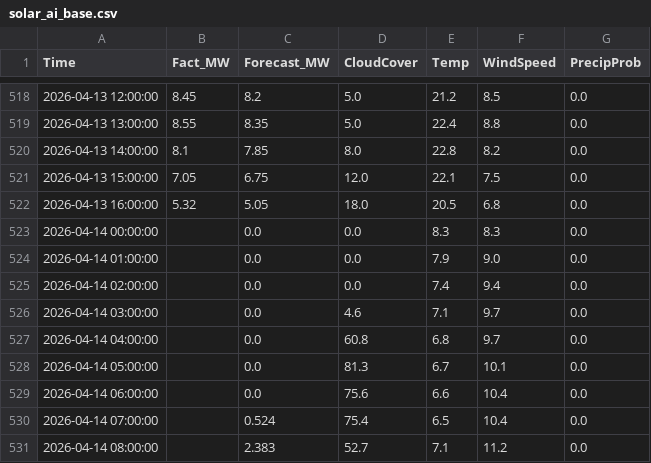
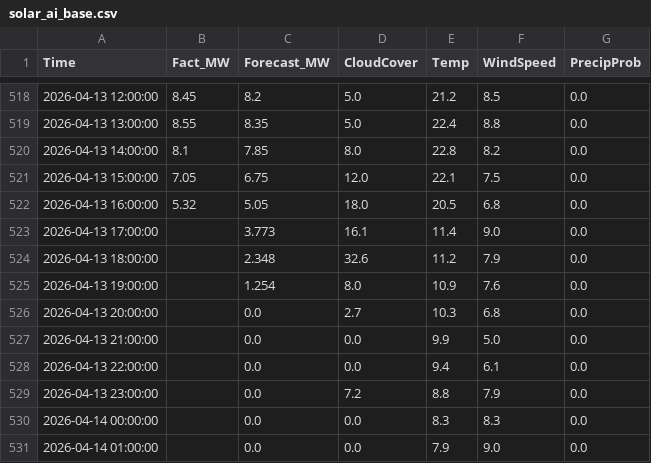
Before and after one commit to SergejKolesnik/Solar-Monitoring-System, a CSV file: solar_ai_base.csv, drawn as a sheet; only a part is shown, gaps mark what is left out; the shorter side is filled out with more unchanged rows; the diff names each change by its address in the sheet, - before the commit and + after, or states it on an @@ line.

Commit message:
Auto-update solar base: 2026-04-17 05:05

```diff
--- a/solar_ai_base.csv
+++ b/solar_ai_base.csv
+row 523: 2026-04-13 17:00:00 |  | 3.773 | 16.1 | 11.4 | 9.0 | 0.0
+row 524: 2026-04-13 18:00:00 |  | 2.348 | 32.6 | 11.2 | 7.9 | 0.0
+row 525: 2026-04-13 19:00:00 |  | 1.254 | 8.0 | 10.9 | 7.6 | 0.0
+row 526: 2026-04-13 20:00:00 |  | 0.0 | 2.7 | 10.3 | 6.8 | 0.0
+row 527: 2026-04-13 21:00:00 |  | 0.0 | 0.0 | 9.9 | 5.0 | 0.0
+row 528: 2026-04-13 22:00:00 |  | 0.0 | 0.0 | 9.4 | 6.1 | 0.0
+row 529: 2026-04-13 23:00:00 |  | 0.0 | 7.2 | 8.8 | 7.9 | 0.0
```
